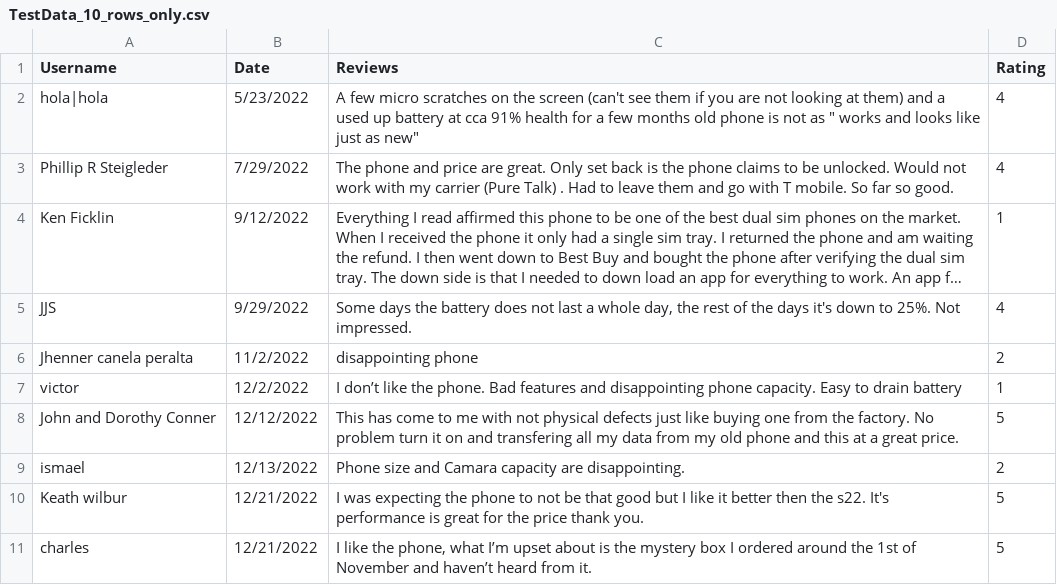
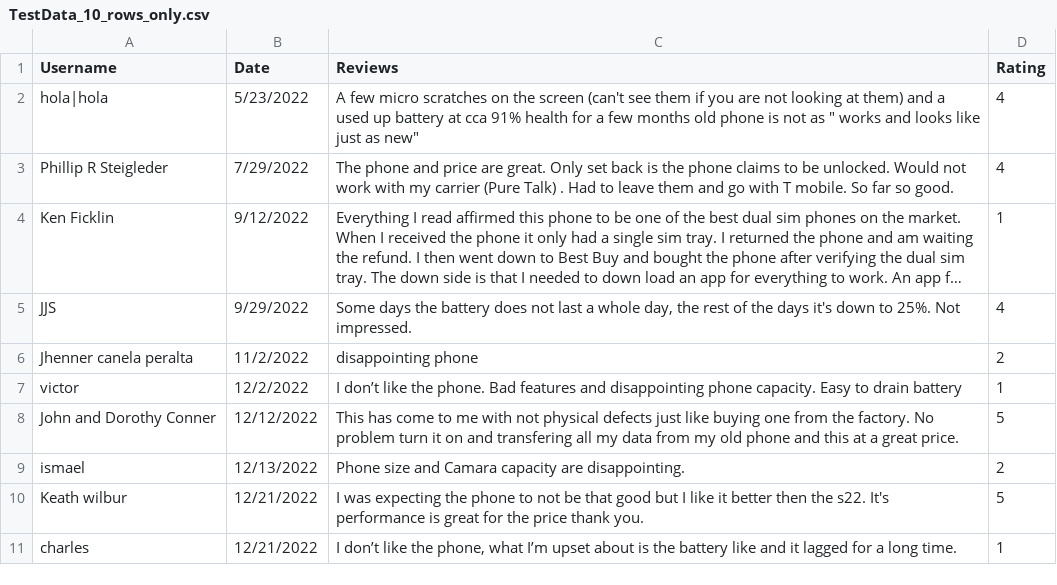
Before and after one commit to TigerJhay/DissertationBackup, a CSV file: templates/TestData_10_rows_only.csv, drawn as a sheet; long unchanged cells end in ….

Commit message:
modified:   datacleaning.py 	modified:   templates/TestData_100_rows_only.csv 	modified:   templates/TestData_10_rows_only.csv

```diff
--- a/templates/TestData_10_rows_only.csv
+++ b/templates/TestData_10_rows_only.csv
@@ -10,2 +10,2 @@ ismael,12/13/2022,Phone size and Camara capacity are disappointing.,2
 Keath wilbur,12/21/2022,I was expecting the phone to not be that good but I like it better then the s22. It's performance is great for the price thank you.,5
-charles,12/21/2022,"I like the phone, what I’m upset about is the mystery box I ordered around the 1st of November and haven’t heard from it.",5
+charles,12/21/2022,"I don’t like the phone, what I’m upset about is the battery like and it lagged for a long time.",1
```
Also changed, not shown: templates/TestData_100_rows_only.csv, 1 other file.
